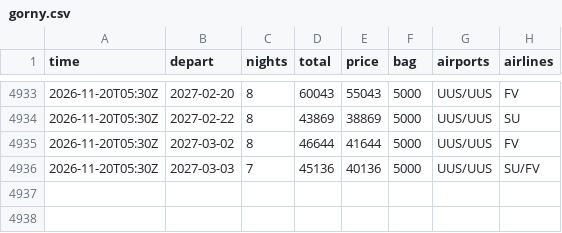
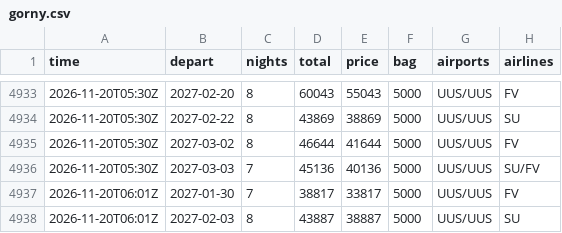
Before and after one commit to JohnLennon000/ski-tickets, a CSV file: docs/data/trips/gorny.csv, drawn as a sheet; only a part is shown, gaps mark what is left out; the diff names each change by its address in the sheet, - before the commit and + after, or states it on an @@ line.

```diff
--- a/docs/data/trips/gorny.csv
+++ b/docs/data/trips/gorny.csv
+row 4937: 2026-11-20T06:01Z | 2027-01-30 | 7 | 38817 | 33817 | 5000 | UUS/UUS | FV
+row 4938: 2026-11-20T06:01Z | 2027-02-03 | 8 | 43887 | 38887 | 5000 | UUS/UUS | SU
```
Also changed, not shown: docs/data/best.csv, docs/data/trips/caucasus.csv, 5 other files.
